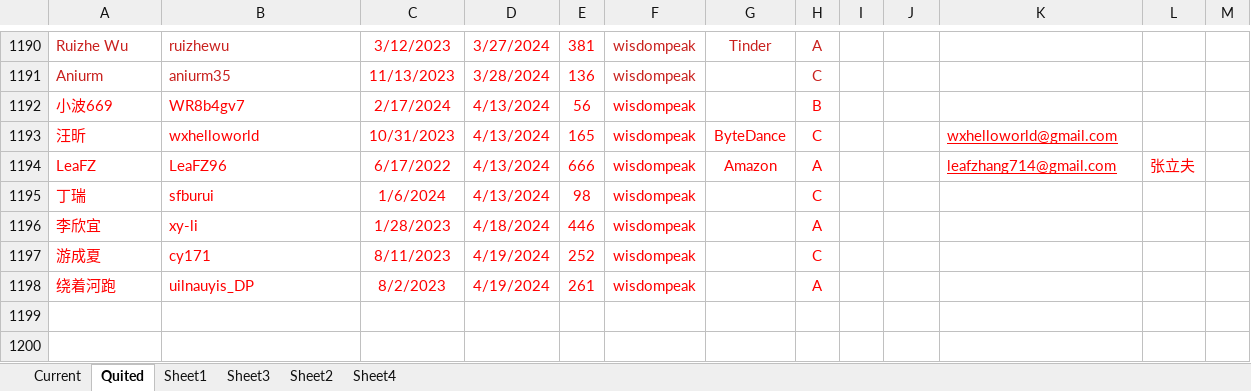
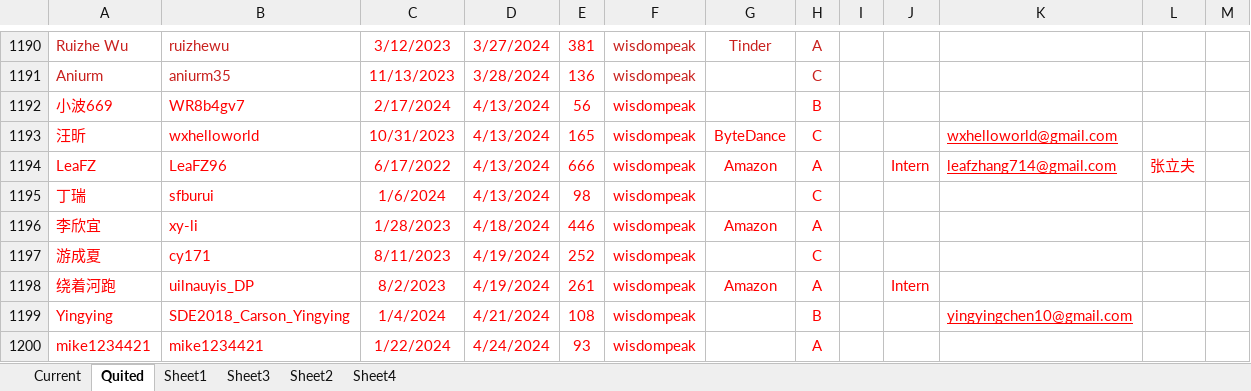
Before and after one commit to wisdompeak/lc-score-board, an Excel workbook: generateEXCEL/Data/Members/GroupRecord.xlsx, sheet Quited, drawn as a sheet; only a part is shown, gaps mark what is left out; values as stored, in another font and other column widths than the file's, no borders; the diff names each change by its address in the sheet, - before the commit and + after, or states it on an @@ line.

```diff
--- a/generateEXCEL/Data/Members/GroupRecord.xlsx (sheet Quited)
+++ b/generateEXCEL/Data/Members/GroupRecord.xlsx (sheet Quited)
-J1194: (empty)
+J1194: Intern
-G1196: (empty)
+G1196: Amazon
-G1198: (empty)
+G1198: Amazon
-J1198: (empty)
+J1198: Intern
+row 1199: Yingying | SDE2018_Carson_Yingying | 1/4/2024 | 4/21/2024 | 108 | wisdompeak |  | B |  |  | yingyingchen10@gmail.com
+row 1200: mike1234421 | mike1234421 | 1/22/2024 | 4/24/2024 | 93 | wisdompeak |  | A
```
Also changed, not shown: sheet Current, sheet Sheet3, generateEXCEL/index.xlsx, 18 other files.
